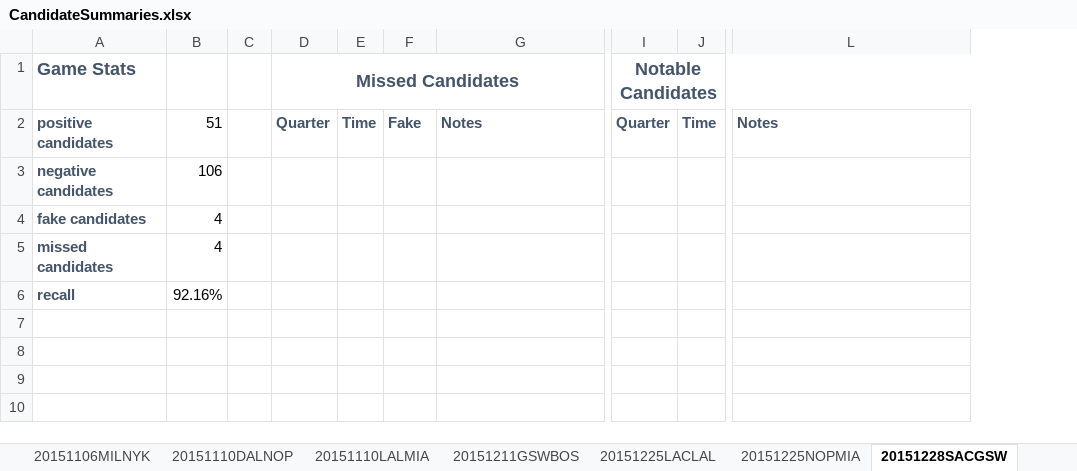
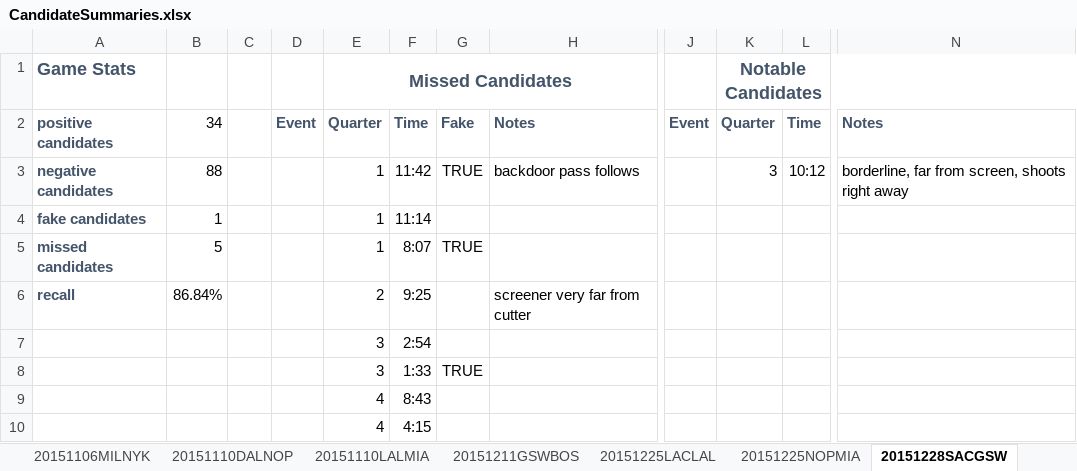
Before and after one commit to dkStephanos/HexCourtVision, an Excel workbook: static/data/notes/CandidateSummaries.xlsx, sheet 20151228SACGSW, drawn as a sheet; only a part is shown, gaps mark what is left out; values as stored, in another font and other column widths than the file's, no borders; removed rows and columns are numbered as before the commit, all else as after; rows hold the shown columns only; the diff names each change by its address in the sheet, - before the commit and + after, or states it on an @@ line.

```diff
--- a/static/data/notes/CandidateSummaries.xlsx (sheet 20151228SACGSW)
+++ b/static/data/notes/CandidateSummaries.xlsx (sheet 20151228SACGSW)
-column B, row 2: 51; rows 4-6: 4 | 4 | 92.16%
+column B, row 2: 34; rows 4-6: 1 | 5 | 86.84%
+column D, row 2: Event
-column E, row 2: Time
+column F, row 2: Time; rows 4-6: 11:14 | 8:07 | 9:25
+column J, row 2: Event
-row 3: negative candidates | 106
+row 3: negative candidates | 88 |  |  | 1 | 11:42 | TRUE | backdoor pass follows |  | 3 | 10:12 | borderline, far from screen, shoots right away
-E4:E5 (Missed Candidates): (empty)
+E4:E5 (Missed Candidates): 1
-G5: (empty)
+G5: TRUE
-E6 (Missed Candidates): (empty)
+E6 (Missed Candidates): 2
-H6: (empty)
+H6: screener very far from cutter
+row 7:  |  |  |  | 3 | 2:54
+row 8:  |  |  |  | 3 | 1:33 | TRUE
+row 9:  |  |  |  | 4 | 8:43
+row 10:  |  |  |  | 4 | 4:15
```
Also changed, not shown: sheet 20151230LALBOS, sheet 20160115DALCHI, sheet 20160115MINOKC, sheet 20160102BKLBOS, sheet Overall, sheet 20151106MILNYK, other sheet tabs, 6 other files.
